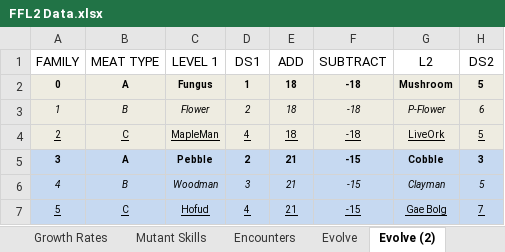
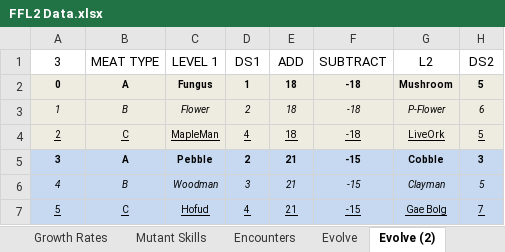
Before and after one commit to ActionIV/pillar, an Excel workbook: FFL2 Data.xlsx, sheet Evolve (2), drawn as a sheet; only a part is shown; values as stored, in another font and other column widths than the file's, no borders; the diff names each change by its address in the sheet, - before the commit and + after, or states it on an @@ line.

```diff
--- a/FFL2 Data.xlsx (sheet Evolve (2))
+++ b/FFL2 Data.xlsx (sheet Evolve (2))
-A1: FAMILY
+A1: 3
```
Also changed, not shown: sheet Evolve, sheet Monster, charts or pictures, 1 other file.
